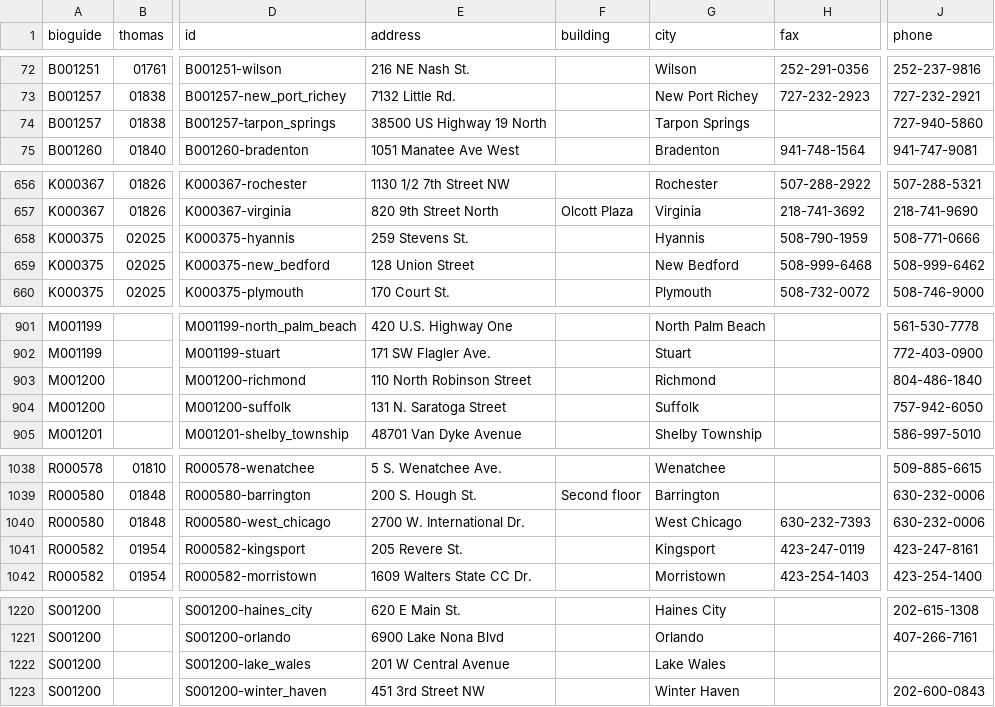
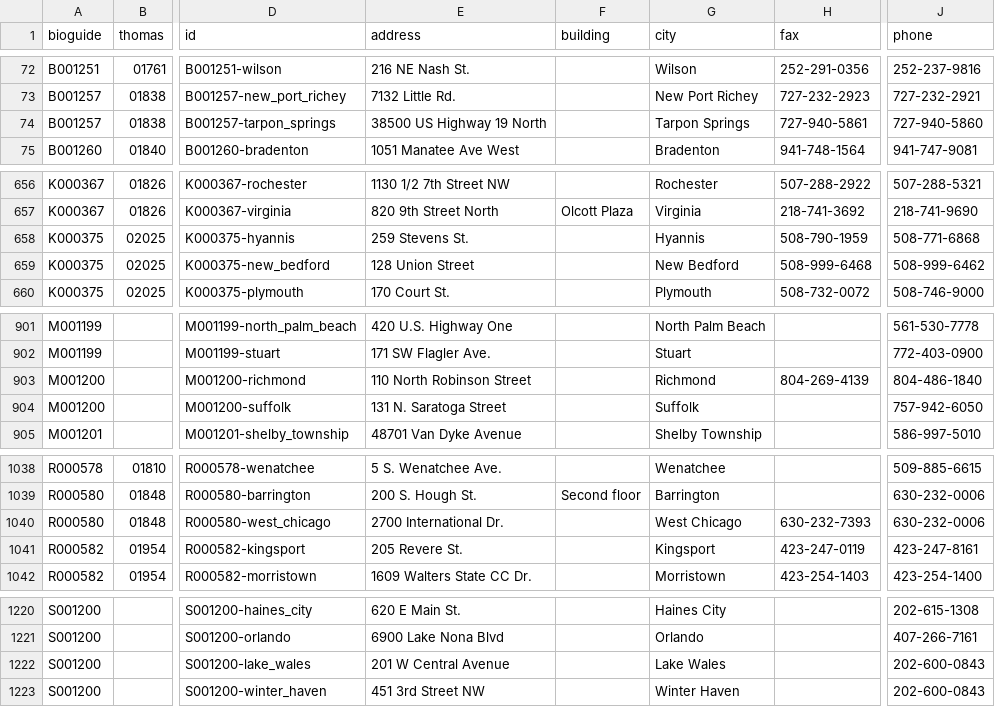
Before and after one commit to unitedstates/congress-legislators, a CSV file: legislators-district-offices.csv, drawn as a sheet; only a part is shown, gaps mark what is left out; the diff covers the shown part only; the diff names each change by its address in the sheet, - before the commit and + after, or states it on an @@ line.

```diff
--- a/legislators-district-offices.csv
+++ b/legislators-district-offices.csv
-H74 (fax): (empty)
+H74 (fax): 727-940-5861
-J658 (phone): 508-771-0666
+J658 (phone): 508-771-6868
-H903 (fax): (empty)
+H903 (fax): 804-269-4139
-E1040 (address): 2700 W. International Dr.
+E1040 (address): 2700 International Dr.
-J1222 (phone): (empty)
+J1222 (phone): 202-600-0843
```
Also changed, not shown: 17 edited cells elsewhere in this file, 2 other files.
